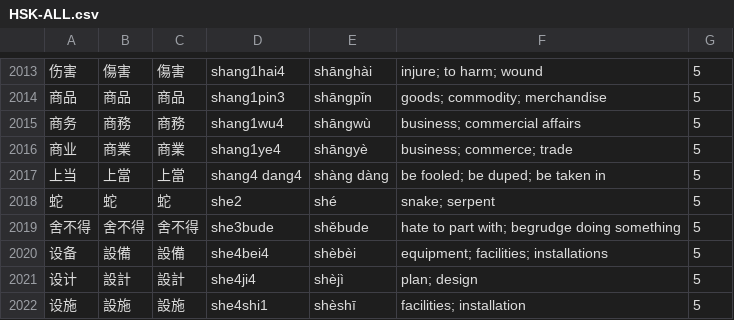
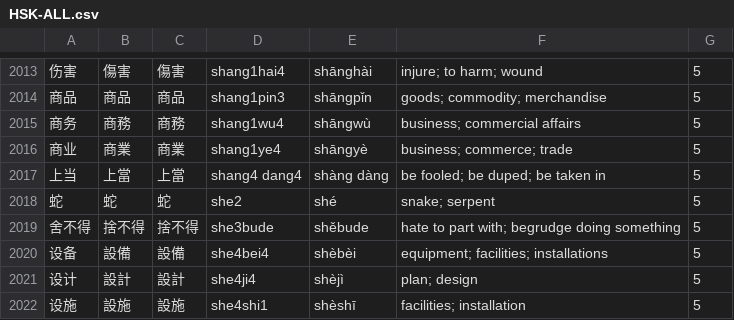
Before and after one commit to uosjead/hsk, a CSV file: HSK-ALL.csv, drawn as a sheet; only a part is shown, gaps mark what is left out.

Commit message:
fixed 捨不得

```diff
--- a/HSK-ALL.csv
+++ b/HSK-ALL.csv
@@ -2018,3 +2018,3 @@
 蛇	蛇	蛇	she2	shé	snake; serpent	5
-舍不得	舍不得	舍不得	she3bude	shěbude	hate to part with; begrudge doing something	5
+舍不得	捨不得	捨不得	she3bude	shěbude	hate to part with; begrudge doing something	5
 设备	設備	設備	she4bei4	shèbèi	equipment; facilities; installations	5
```
